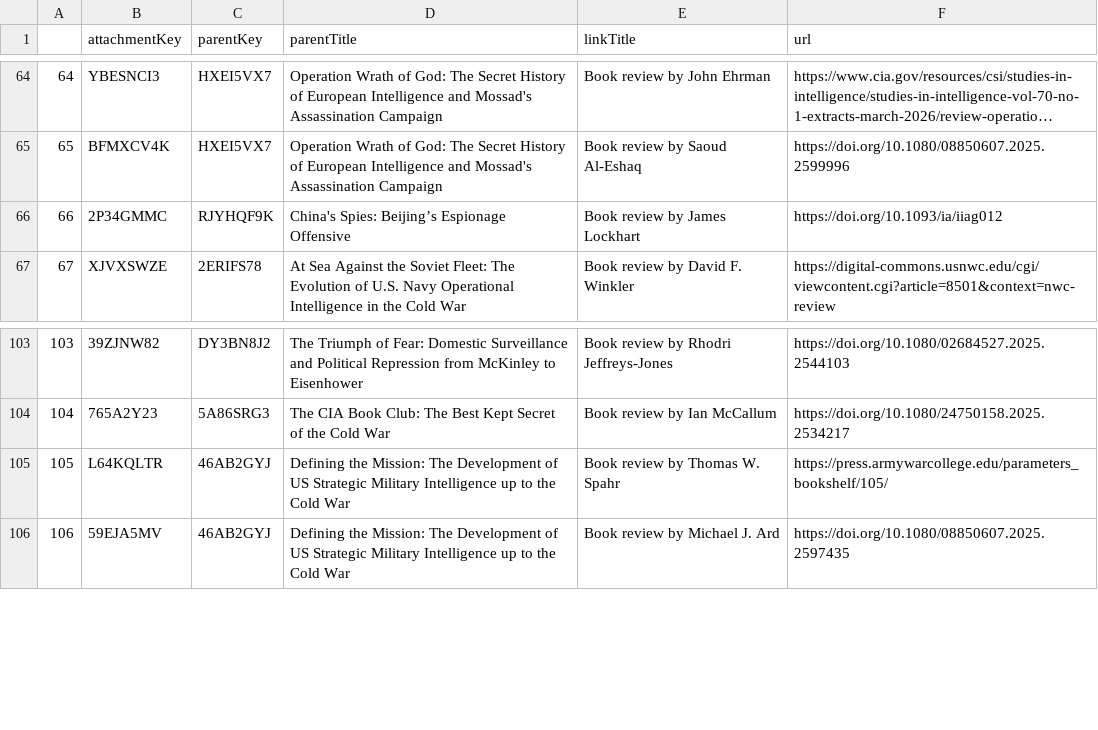
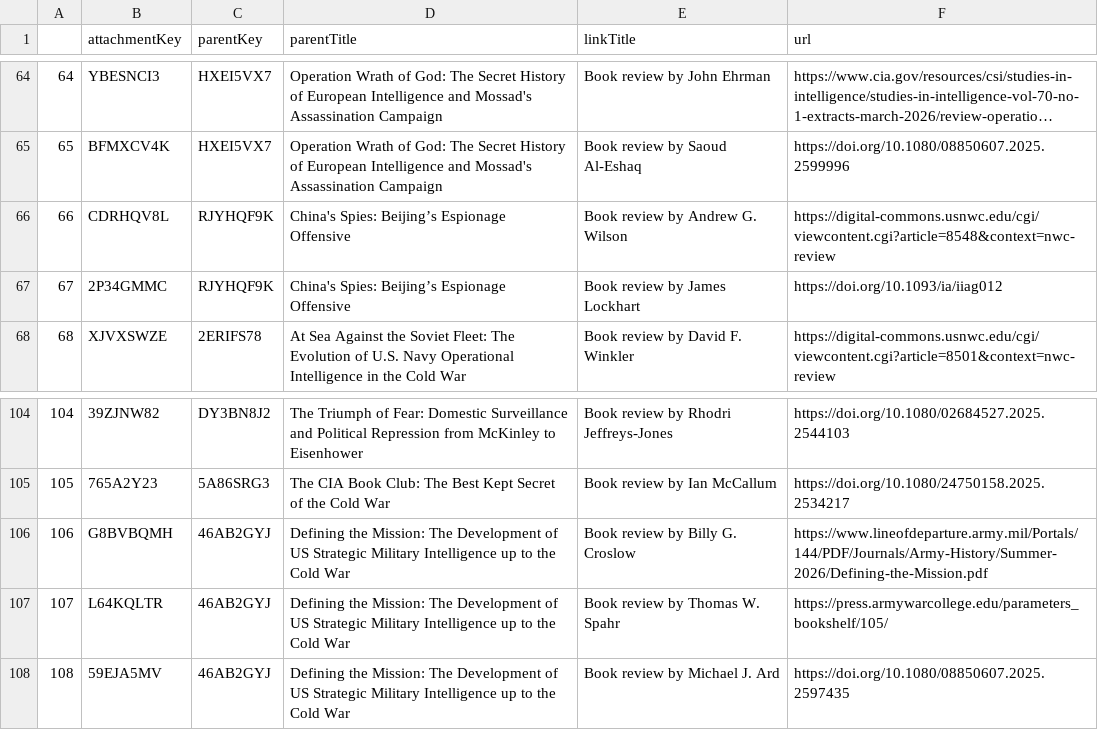
Before and after one commit to yusufaliozkan/clone-zotero-intelligence-bibliography, a CSV file: book_reviews.csv, drawn as a sheet; only a part is shown, gaps mark what is left out; long unchanged cells end in …; addresses are those after the commit; the diff names each change by its address in the sheet, - before the commit and + after, or states it on an @@ line.

```diff
--- a/book_reviews.csv
+++ b/book_reviews.csv
+row 66: 66 | CDRHQV8L | RJYHQF9K | China's Spies: Beijing’s Espionage Offensive | Book review by Andrew G. Wilson | https://digital-commons.usnwc.edu/cgi/viewcontent.cgi?article=8548&context=nwc-review
@@ column A renumbered from row 67 down @@
+row 106: 106 | G8BVBQMH | 46AB2GYJ | Defining the Mission: The Development of US Strategic Military Intelligence up to the Cold War | Book review by Billy G. Croslow | https://www.lineofdeparture.army.mil/Portals/144/PDF/Journals/Army-History/Summer-2026/Defining-the-Mission.pdf
```
